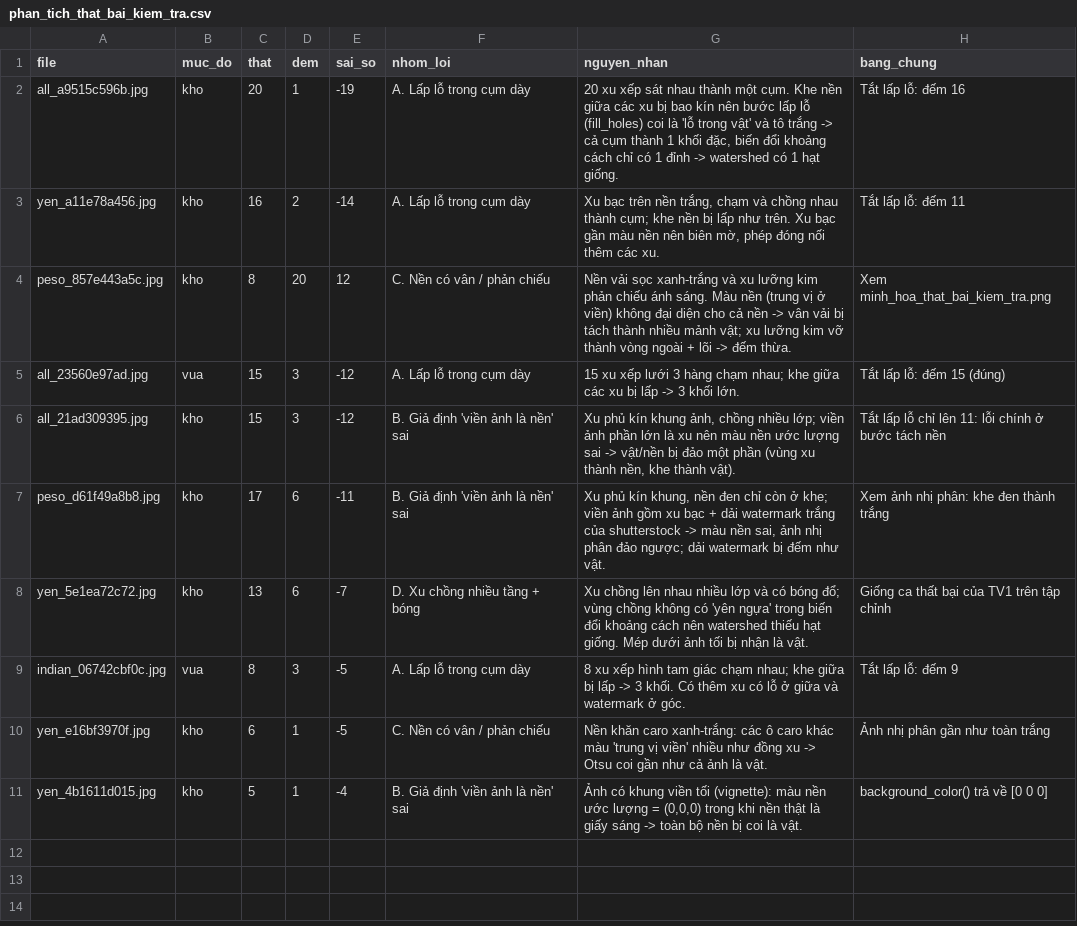
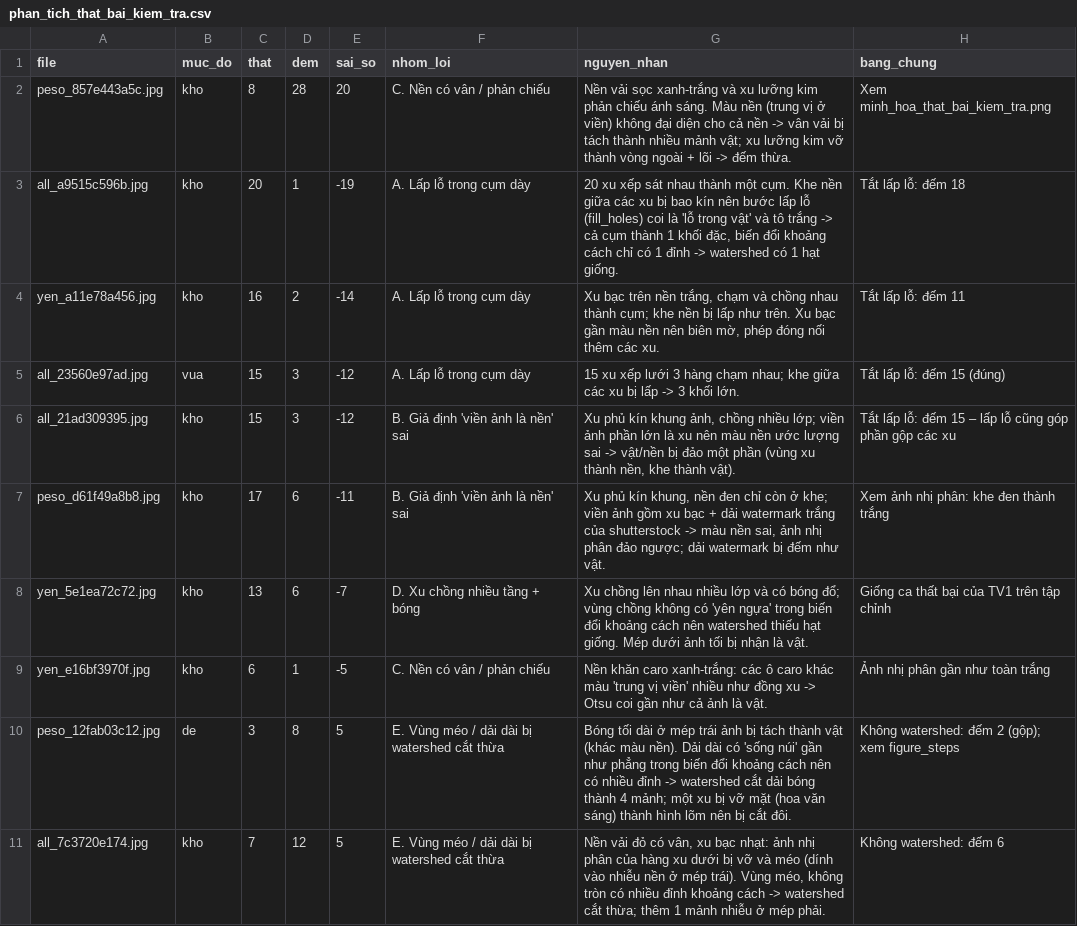
Before and after one commit to quangtuan-0210/BTL_XLA, a CSV file: results/tv2/phan_tich_that_bai_kiem_tra.csv, drawn as a sheet.

```diff
--- a/results/tv2/phan_tich_that_bai_kiem_tra.csv
+++ b/results/tv2/phan_tich_that_bai_kiem_tra.csv
@@ -1,11 +1,11 @@
 file,muc_do,that,dem,sai_so,nhom_loi,nguyen_nhan,bang_chung
-all_a9515c596b.jpg,kho,20,1,-19,A. Lấp lỗ trong cụm dày,"20 xu xếp sát nhau thành một cụm. Khe nền giữa các xu bị bao kín nên bước lấp lỗ (fill_holes) coi là 'lỗ trong vật' và tô trắng -> cả cụm thành 1 khối đặc, biến đổi khoảng cách chỉ có 1 đỉnh -> watershed có 1 hạt giống.",Tắt lấp lỗ: đếm 16
+peso_857e443a5c.jpg,kho,8,28,20,C. Nền có vân / phản chiếu,Nền vải sọc xanh-trắng và xu lưỡng kim phản chiếu ánh sáng. Màu nền (trung vị ở viền) không đại diện cho cả nền -> vân vải bị tách thành nhiều mảnh vật; xu lưỡng kim vỡ thành vòng ngoài + lõi -> đếm thừa.,Xem minh_hoa_that_bai_kiem_tra.png
+all_a9515c596b.jpg,kho,20,1,-19,A. Lấp lỗ trong cụm dày,"20 xu xếp sát nhau thành một cụm. Khe nền giữa các xu bị bao kín nên bước lấp lỗ (fill_holes) coi là 'lỗ trong vật' và tô trắng -> cả cụm thành 1 khối đặc, biến đổi khoảng cách chỉ có 1 đỉnh -> watershed có 1 hạt giống.",Tắt lấp lỗ: đếm 18
 yen_a11e78a456.jpg,kho,16,2,-14,A. Lấp lỗ trong cụm dày,"Xu bạc trên nền trắng, chạm và chồng nhau thành cụm; khe nền bị lấp như trên. Xu bạc gần màu nền nên biên mờ, phép đóng nối thêm các xu.",Tắt lấp lỗ: đếm 11
-peso_857e443a5c.jpg,kho,8,20,12,C. Nền có vân / phản chiếu,Nền vải sọc xanh-trắng và xu lưỡng kim phản chiếu ánh sáng. Màu nền (trung vị ở viền) không đại diện cho cả nền -> vân vải bị tách thành nhiều mảnh vật; xu lưỡng kim vỡ thành vòng ngoài + lõi -> đếm thừa.,Xem minh_hoa_that_bai_kiem_tra.png
 all_23560e97ad.jpg,vua,15,3,-12,A. Lấp lỗ trong cụm dày,15 xu xếp lưới 3 hàng chạm nhau; khe giữa các xu bị lấp -> 3 khối lớn.,Tắt lấp lỗ: đếm 15 (đúng)
-all_21ad309395.jpg,kho,15,3,-12,B. Giả định 'viền ảnh là nền' sai,"Xu phủ kín khung ảnh, chồng nhiều lớp; viền ảnh phần lớn là xu nên màu nền ước lượng sai -> vật/nền bị đảo một phần (vùng xu thành nền, khe thành vật).",Tắt lấp lỗ chỉ lên 11: lỗi chính ở bước tách nền
+all_21ad309395.jpg,kho,15,3,-12,B. Giả định 'viền ảnh là nền' sai,"Xu phủ kín khung ảnh, chồng nhiều lớp; viền ảnh phần lớn là xu nên màu nền ước lượng sai -> vật/nền bị đảo một phần (vùng xu thành nền, khe thành vật).",Tắt lấp lỗ: đếm 15 – lấp lỗ cũng góp phần gộp các xu
 peso_d61f49a8b8.jpg,kho,17,6,-11,B. Giả định 'viền ảnh là nền' sai,"Xu phủ kín khung, nền đen chỉ còn ở khe; viền ảnh gồm xu bạc + dải watermark trắng của shutterstock -> màu nền sai, ảnh nhị phân đảo ngược; dải watermark bị đếm như vật.",Xem ảnh nhị phân: khe đen thành trắng
 yen_5e1ea72c72.jpg,kho,13,6,-7,D. Xu chồng nhiều tầng + bóng,Xu chồng lên nhau nhiều lớp và có bóng đổ; vùng chồng không có 'yên ngựa' trong biến đổi khoảng cách nên watershed thiếu hạt giống. Mép dưới ảnh tối bị nhận là vật.,Giống ca thất bại của TV1 trên tập chỉnh
-indian_06742cbf0c.jpg,vua,8,3,-5,A. Lấp lỗ trong cụm dày,8 xu xếp hình tam giác chạm nhau; khe giữa bị lấp -> 3 khối. Có thêm xu có lỗ ở giữa và watermark ở góc.,Tắt lấp lỗ: đếm 9
 yen_e16bf3970f.jpg,kho,6,1,-5,C. Nền có vân / phản chiếu,Nền khăn caro xanh-trắng: các ô caro khác màu 'trung vị viền' nhiều như đồng xu -> Otsu coi gần như cả ảnh là vật.,Ảnh nhị phân gần như toàn trắng
-yen_4b1611d015.jpg,kho,5,1,-4,B. Giả định 'viền ảnh là nền' sai,"Ảnh có khung viền tối (vignette): màu nền ước lượng = (0,0,0) trong khi nền thật là giấy sáng -> toàn bộ nền bị coi là vật.",background_color() trả về [0 0 0]
+peso_12fab03c12.jpg,de,3,8,5,E. Vùng méo / dải dài bị watershed cắt thừa,Bóng tối dài ở mép trái ảnh bị tách thành vật (khác màu nền). Dải dài có 'sống núi' gần như phẳng trong biến đổi khoảng cách nên có nhiều đỉnh -> watershed cắt dải bóng thành 4 mảnh; một xu bị vỡ mặt (hoa văn sáng) thành hình lõm nên bị cắt đôi.,Không watershed: đếm 2 (gộp); xem figure_steps
+all_7c3720e174.jpg,kho,7,12,5,E. Vùng méo / dải dài bị watershed cắt thừa,"Nền vải đỏ có vân, xu bạc nhạt: ảnh nhị phân của hàng xu dưới bị vỡ và méo (dính vào nhiễu nền ở mép trái). Vùng méo, không tròn có nhiều đỉnh khoảng cách -> watershed cắt thừa; thêm 1 mảnh nhiễu ở mép phải.",Không watershed: đếm 6
```
Also changed, not shown: results/tv2/du_doan_chinh.csv, results/tv2/du_doan_kiem_tra.csv, 39 other files.
